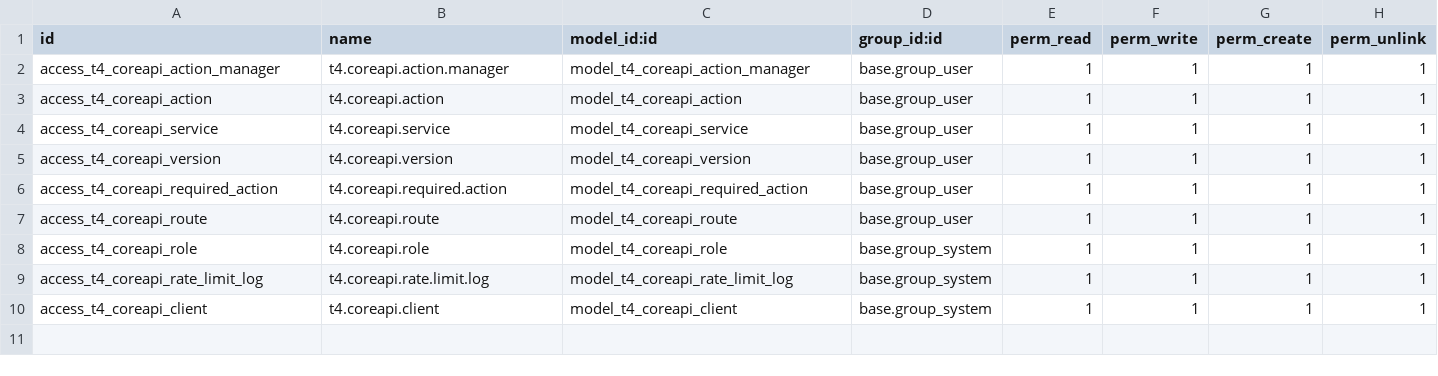
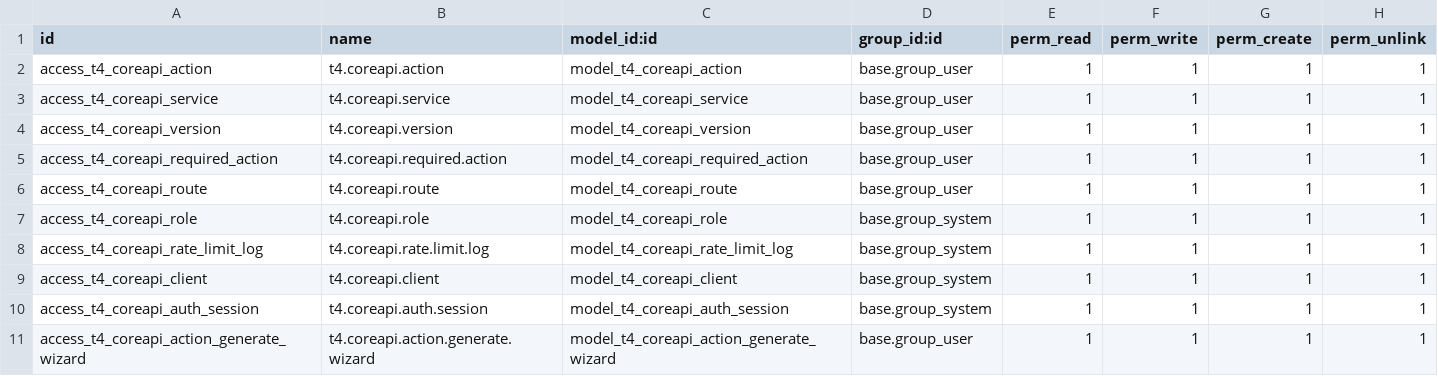
Before and after one commit to t4phuong/coreapi, a CSV file: security/ir.model.access.csv, drawn as a sheet.

```diff
--- a/security/ir.model.access.csv
+++ b/security/ir.model.access.csv
@@ -1,3 +1,2 @@
 id,name,model_id:id,group_id:id,perm_read,perm_write,perm_create,perm_unlink
-access_t4_coreapi_action_manager,t4.coreapi.action.manager,model_t4_coreapi_action_manager,base.group_user,1,1,1,1
 access_t4_coreapi_action,t4.coreapi.action,model_t4_coreapi_action,base.group_user,1,1,1,1
@@ -10 +9,3 @@ access_t4_coreapi_rate_limit_log,t4.coreapi.rate.limit.log,model_t4_coreapi_rate
 access_t4_coreapi_client,t4.coreapi.client,model_t4_coreapi_client,base.group_system,1,1,1,1
+access_t4_coreapi_auth_session,t4.coreapi.auth.session,model_t4_coreapi_auth_session,base.group_system,1,1,1,1
+access_t4_coreapi_action_generate_wizard,t4.coreapi.action.generate.wizard,model_t4_coreapi_action_generate_wizard,base.group_user,1,1,1,1
```
Also changed, not shown: 24 other files.
